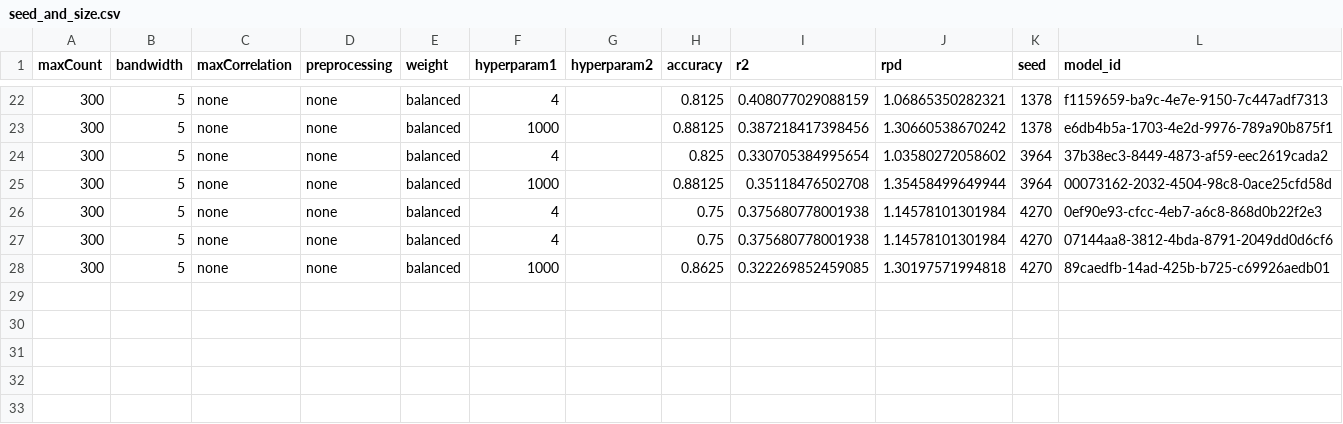
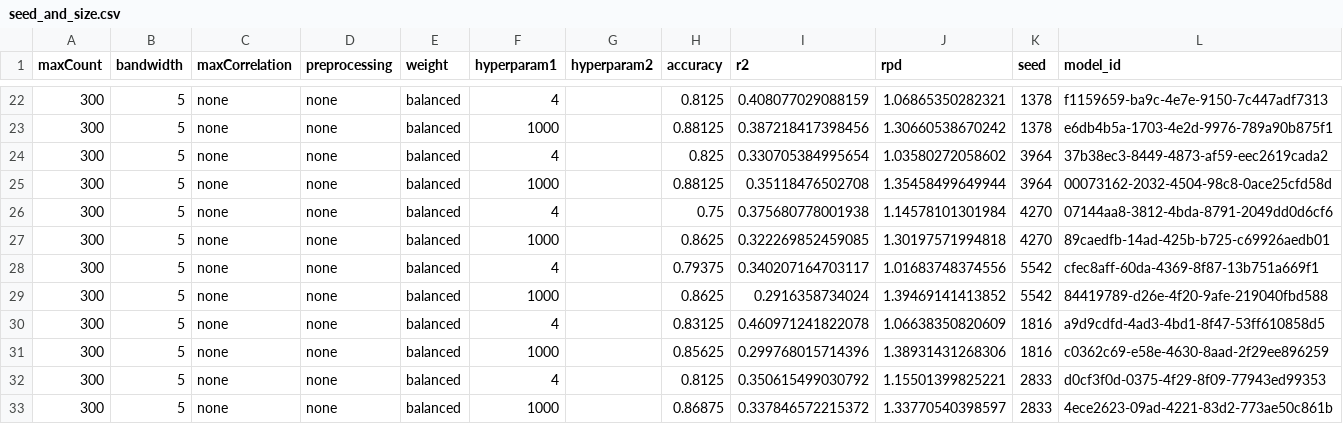
Before and after one commit to nelsopet/lecospec, a CSV file: seed_and_size.csv, drawn as a sheet; only a part is shown, gaps mark what is left out; removed rows and columns are numbered as before the commit, all else as after; the diff names each change by its address in the sheet, - before the commit and + after, or states it on an @@ line.

Commit message:
udpates to ML and seed/size

```diff
--- a/seed_and_size.csv
+++ b/seed_and_size.csv
-row 26: 300 | 5 | none | none | balanced | 4 |  | 0.75 | 0.375680778001938 | 1.14578101301984 | 4270 | 0ef90e93-cfcc-4eb7-a6c8-868d0b22f2e3
+row 28: 300 | 5 | none | none | balanced | 4 |  | 0.79375 | 0.340207164703117 | 1.01683748374556 | 5542 | cfec8aff-60da-4369-8f87-13b751a669f1
+row 29: 300 | 5 | none | none | balanced | 1000 |  | 0.8625 | 0.2916358734024 | 1.39469141413852 | 5542 | 84419789-d26e-4f20-9afe-219040fbd588
+row 30: 300 | 5 | none | none | balanced | 4 |  | 0.83125 | 0.460971241822078 | 1.06638350820609 | 1816 | a9d9cdfd-4ad3-4bd1-8f47-53ff610858d5
+row 31: 300 | 5 | none | none | balanced | 1000 |  | 0.85625 | 0.299768015714396 | 1.38931431268306 | 1816 | c0362c69-e58e-4630-8aad-2f29ee896259
+row 32: 300 | 5 | none | none | balanced | 4 |  | 0.8125 | 0.350615499030792 | 1.15501399825221 | 2833 | d0cf3f0d-0375-4f29-8f09-77943ed99353
+row 33: 300 | 5 | none | none | balanced | 1000 |  | 0.86875 | 0.337846572215372 | 1.33770540398597 | 2833 | 4ece2623-09ad-4221-83d2-773ae50c861b
```
Also changed, not shown: 11 other files.
